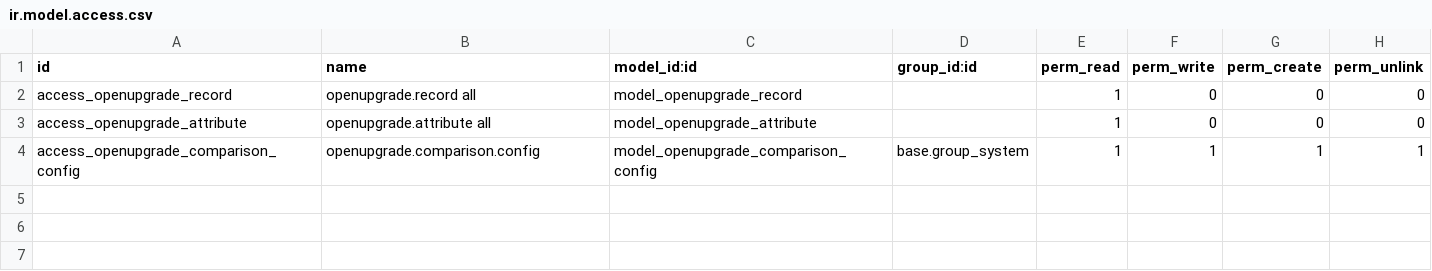
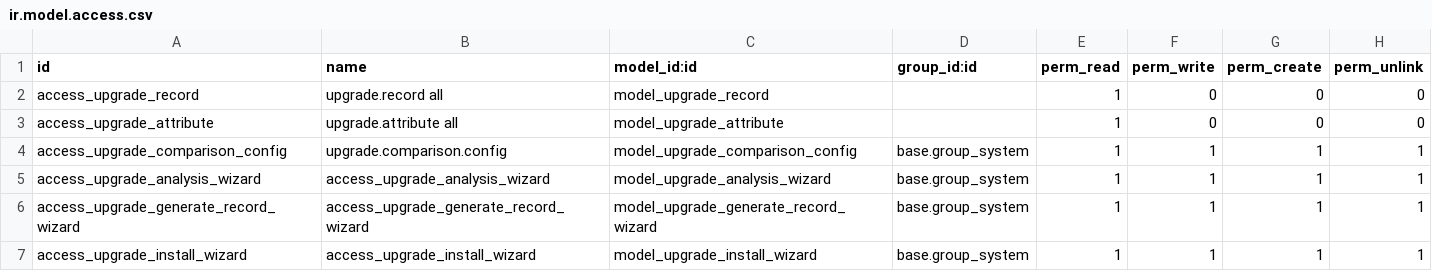
Before and after one commit to ledoent/server-tools, a CSV file: upgrade_analysis/security/ir.model.access.csv, drawn as a sheet; the diff names each change by its address in the sheet, - before the commit and + after, or states it on an @@ line.

Commit message:
[REF] rename files, apply OCA convention, remove obsolete 6.1 syntax, make the module installable, add readme folders

```diff
--- a/upgrade_analysis/security/ir.model.access.csv
+++ b/upgrade_analysis/security/ir.model.access.csv
-A2 (id): access_openupgrade_record
+A2 (id): access_upgrade_record
-B2 (name): openupgrade.record all
+B2 (name): upgrade.record all
-C2 (model_id:id): model_openupgrade_record
+C2 (model_id:id): model_upgrade_record
-A3 (id): access_openupgrade_attribute
+A3 (id): access_upgrade_attribute
-B3 (name): openupgrade.attribute all
+B3 (name): upgrade.attribute all
-C3 (model_id:id): model_openupgrade_attribute
+C3 (model_id:id): model_upgrade_attribute
-A4 (id): access_openupgrade_comparison_config
+A4 (id): access_upgrade_comparison_config
-B4 (name): openupgrade.comparison.config
+B4 (name): upgrade.comparison.config
-C4 (model_id:id): model_openupgrade_comparison_config
+C4 (model_id:id): model_upgrade_comparison_config
+row 5: access_upgrade_analysis_wizard | access_upgrade_analysis_wizard | model_upgrade_analysis_wizard | base.group_system | 1 | 1 | 1 | 1
+row 6: access_upgrade_generate_record_wizard | access_upgrade_generate_record_wizard | model_upgrade_generate_record_wizard | base.group_system | 1 | 1 | 1 | 1
+row 7: access_upgrade_install_wizard | access_upgrade_install_wizard | model_upgrade_install_wizard | base.group_system | 1 | 1 | 1 | 1
```
Also changed, not shown: 23 other files.
